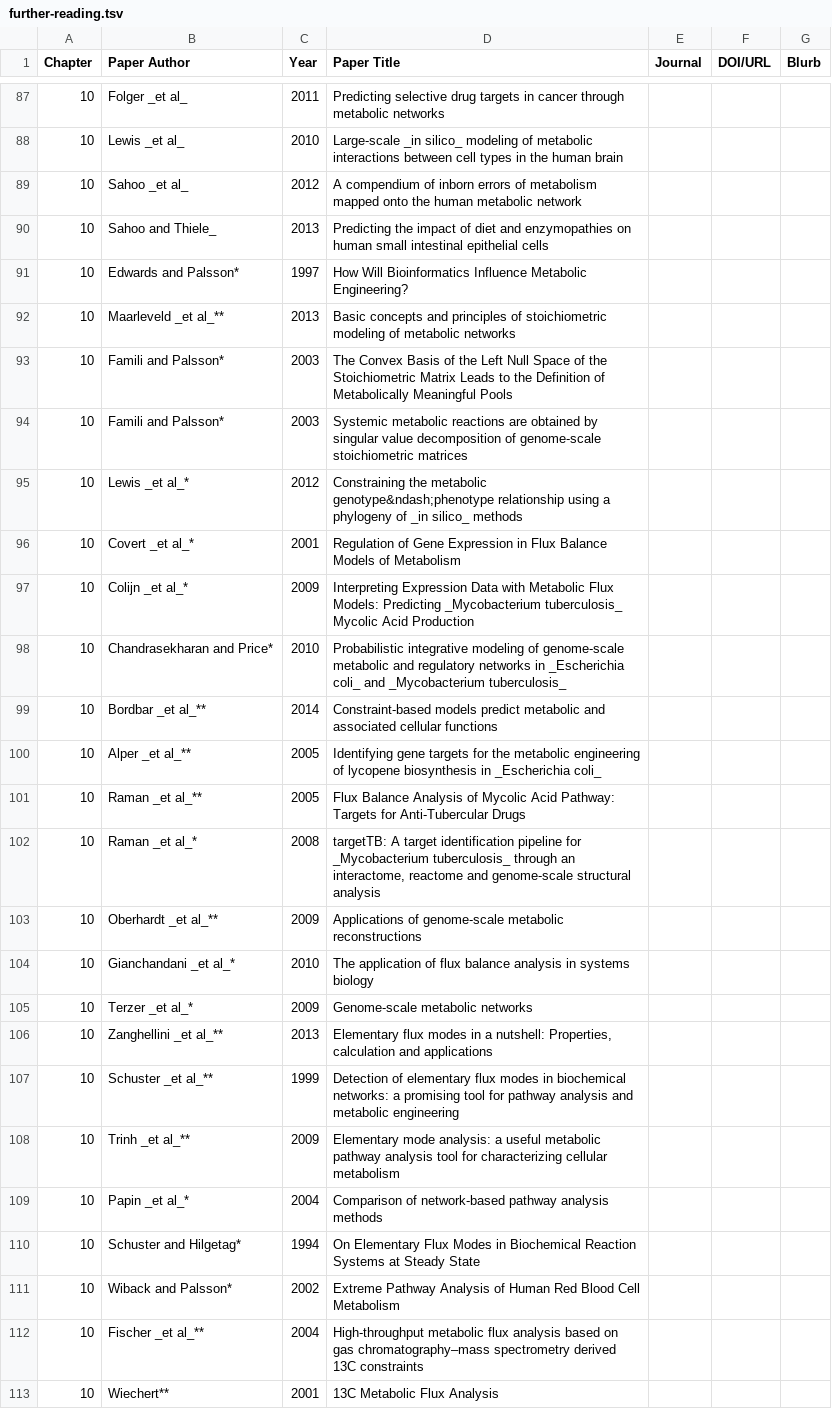
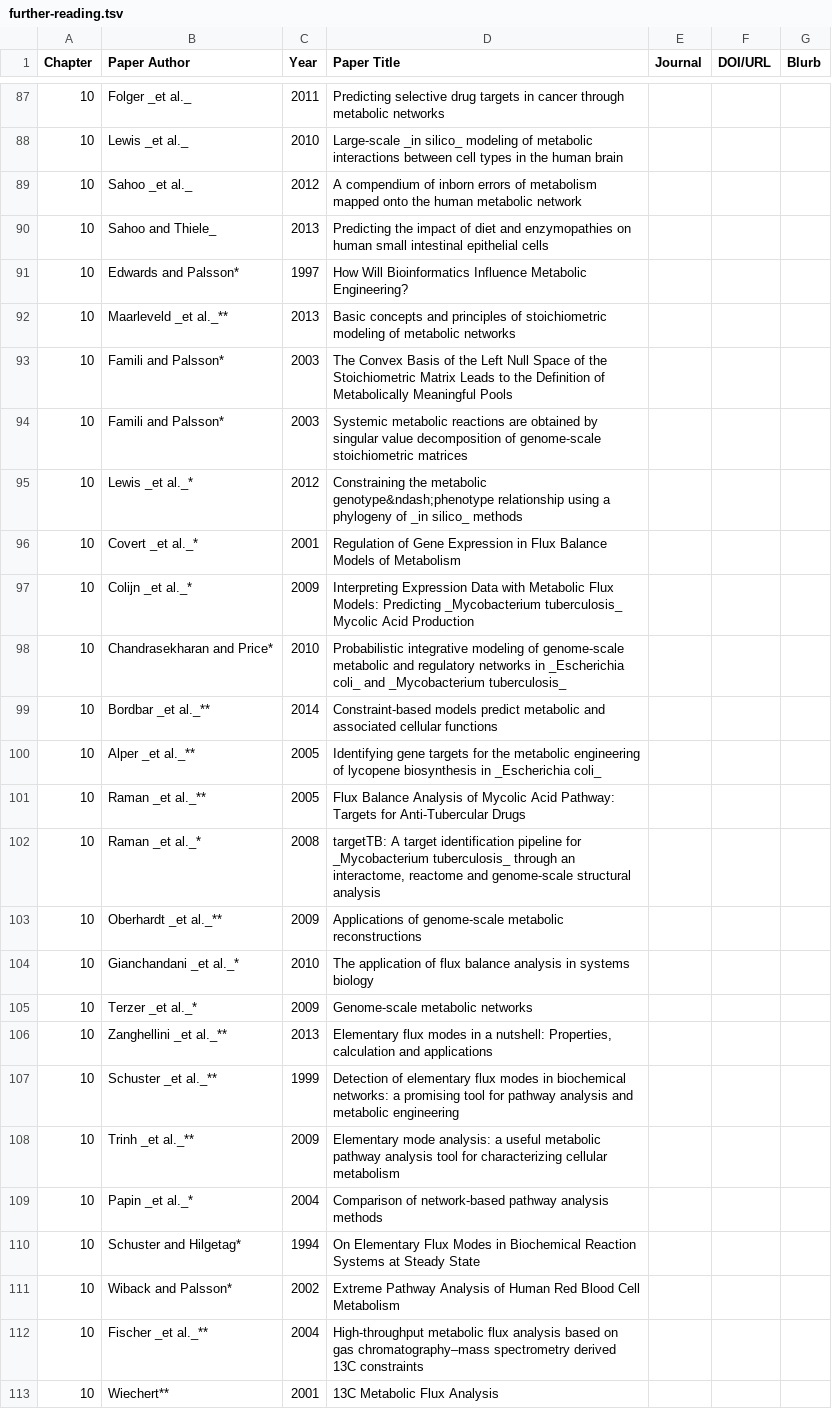
Before and after one commit to RamanLab/SysBioBook, a TSV file: content/resources/further-reading/further-reading.tsv, drawn as a sheet; only a part is shown, gaps mark what is left out; the diff covers the shown part only.

```diff
--- a/content/resources/further-reading/further-reading.tsv
+++ b/content/resources/further-reading/further-reading.tsv
@@ -87,27 +87,27 @@ Chapter	Paper Author	Year	Paper Title	Journal	DOI/URL	Blurb
-10	Folger _et al_	2011	Predicting selective drug targets in cancer through metabolic networks			
-10	Lewis _et al_	2010	Large-scale _in silico_ modeling of metabolic interactions between cell types in the human brain			
-10	Sahoo _et al_	2012	A compendium of inborn errors of metabolism mapped onto the human metabolic network			
+10	Folger _et al._	2011	Predicting selective drug targets in cancer through metabolic networks			
+10	Lewis _et al._	2010	Large-scale _in silico_ modeling of metabolic interactions between cell types in the human brain			
+10	Sahoo _et al._	2012	A compendium of inborn errors of metabolism mapped onto the human metabolic network			
 10	Sahoo and Thiele_	2013	Predicting the impact of diet and enzymopathies on human small intestinal epithelial cells			
 10	Edwards and Palsson*	1997	How Will Bioinformatics Influence Metabolic Engineering?			
-10	Maarleveld _et al_**	2013	Basic concepts and principles of stoichiometric modeling of metabolic networks			
+10	Maarleveld _et al._**	2013	Basic concepts and principles of stoichiometric modeling of metabolic networks			
 10	Famili and Palsson*	2003	The Convex Basis of the Left Null Space of the Stoichiometric Matrix Leads to the Definition of Metabolically Meaningful Pools			
 10	Famili and Palsson*	2003	Systemic metabolic reactions are obtained by singular value decomposition of genome-scale stoichiometric matrices			
-10	Lewis _et al_*	2012	Constraining the metabolic genotype&ndash;phenotype relationship using a phylogeny of _in silico_ methods			
-10	Covert _et al_*	2001	Regulation of Gene Expression in Flux Balance Models of Metabolism			
-10	Colijn _et al_*	2009	Interpreting Expression Data with Metabolic Flux Models: Predicting _Mycobacterium tuberculosis_ Mycolic Acid Production			
+10	Lewis _et al._*	2012	Constraining the metabolic genotype&ndash;phenotype relationship using a phylogeny of _in silico_ methods			
+10	Covert _et al._*	2001	Regulation of Gene Expression in Flux Balance Models of Metabolism			
+10	Colijn _et al._*	2009	Interpreting Expression Data with Metabolic Flux Models: Predicting _Mycobacterium tuberculosis_ Mycolic Acid Production			
 10	Chandrasekharan and Price*	2010	Probabilistic integrative modeling of genome-scale metabolic and regulatory networks in _Escherichia coli_ and _Mycobacterium tuberculosis_			
-10	Bordbar _et al_**	2014	Constraint-based models predict metabolic and associated cellular functions			
-10	Alper _et al_**	2005	Identifying gene targets for the metabolic engineering of lycopene biosynthesis in _Escherichia coli_			
-10	Raman _et al_**	2005	Flux Balance Analysis of Mycolic Acid Pathway: Targets for Anti-Tubercular Drugs			
-10	Raman _et al_*	2008	"targetTB: A target identification pipeline for _Mycobacterium tuberculosis_ through an interactome, reactome and genome-scale structural analysis"			
-10	Oberhardt _et al_**	2009	Applications of genome-scale metabolic reconstructions			
-10	Gianchandani _et al_*	2010	The application of flux balance analysis in systems biology			
-10	Terzer _et al_*	2009	Genome-scale metabolic networks			
-10	Zanghellini _et al_**	2013	"Elementary flux modes in a nutshell: Properties, calculation and applications"			
-10	Schuster _et al_**	1999	Detection of elementary flux modes in biochemical networks: a promising tool for pathway analysis and metabolic engineering			
-10	Trinh _et al_**	2009	Elementary mode analysis: a useful metabolic pathway analysis tool for characterizing cellular metabolism			
-10	Papin _et al_*	2004	Comparison of network-based pathway analysis methods			
+10	Bordbar _et al._**	2014	Constraint-based models predict metabolic and associated cellular functions			
+10	Alper _et al._**	2005	Identifying gene targets for the metabolic engineering of lycopene biosynthesis in _Escherichia coli_			
+10	Raman _et al._**	2005	Flux Balance Analysis of Mycolic Acid Pathway: Targets for Anti-Tubercular Drugs			
+10	Raman _et al._*	2008	"targetTB: A target identification pipeline for _Mycobacterium tuberculosis_ through an interactome, reactome and genome-scale structural analysis"			
+10	Oberhardt _et al._**	2009	Applications of genome-scale metabolic reconstructions			
+10	Gianchandani _et al._*	2010	The application of flux balance analysis in systems biology			
+10	Terzer _et al._*	2009	Genome-scale metabolic networks			
+10	Zanghellini _et al._**	2013	"Elementary flux modes in a nutshell: Properties, calculation and applications"			
+10	Schuster _et al._**	1999	Detection of elementary flux modes in biochemical networks: a promising tool for pathway analysis and metabolic engineering			
+10	Trinh _et al._**	2009	Elementary mode analysis: a useful metabolic pathway analysis tool for characterizing cellular metabolism			
+10	Papin _et al._*	2004	Comparison of network-based pathway analysis methods			
 10	Schuster and Hilgetag*	1994	On Elementary Flux Modes in Biochemical Reaction Systems at Steady State			
 10	Wiback and Palsson*	2002	Extreme Pathway Analysis of Human Red Blood Cell Metabolism			
-10	Fischer _et al_**	2004	High-throughput metabolic flux analysis based on gas chromatography–mass spectrometry derived 13C constraints			
+10	Fischer _et al._**	2004	High-throughput metabolic flux analysis based on gas chromatography–mass spectrometry derived 13C constraints			
 10	Wiechert**	2001	13C Metabolic Flux Analysis			
```
Also changed, not shown: 77 edited cells elsewhere in this file, 15 other files.
